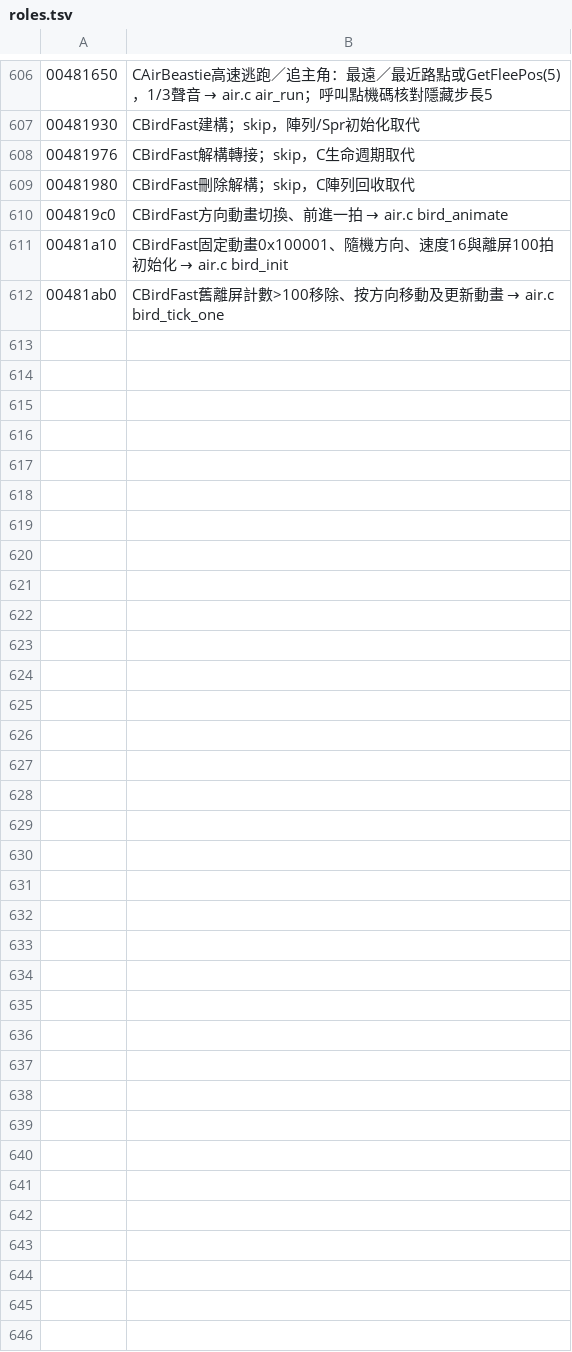
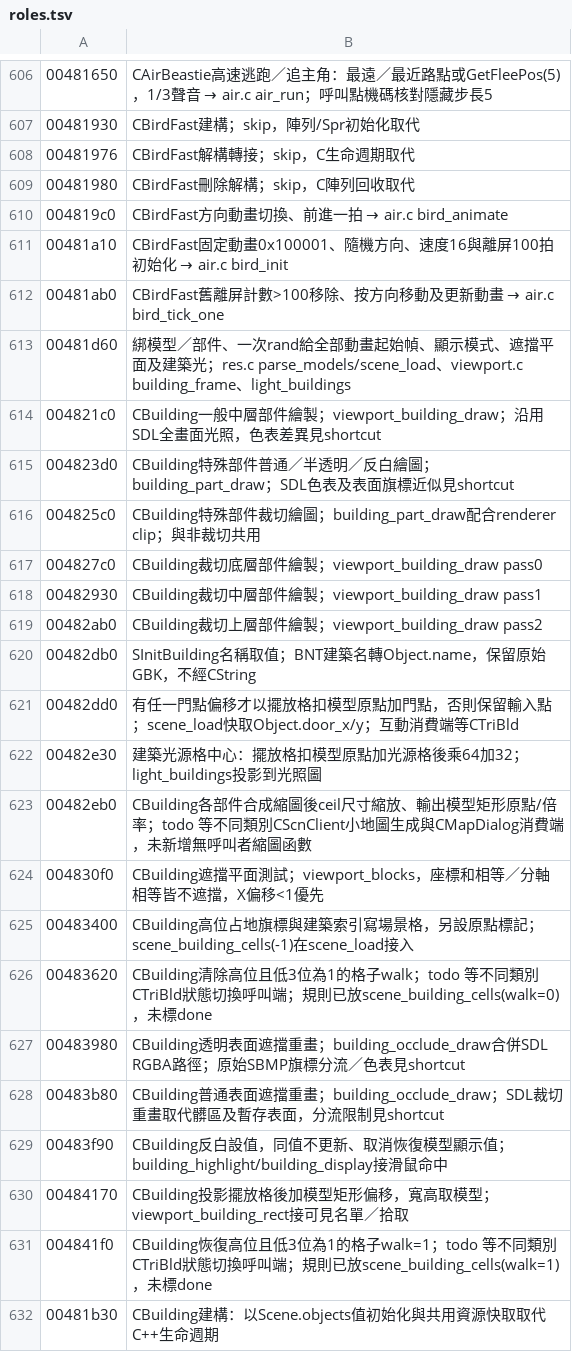
Before and after one commit to chanwunkong/SideTest, a TSV file: QinPort/tools/roles.tsv, drawn as a sheet; only a part is shown, gaps mark what is left out; the diff covers the shown part only; the diff names each change by its address in the sheet, - before the commit and + after, or states it on an @@ line.

```diff
--- a/QinPort/tools/roles.tsv
+++ b/QinPort/tools/roles.tsv
+row 613: 00481d60 | 綁模型／部件、一次rand給全部動畫起始幀、顯示模式、遮擋平面及建築光；res.c parse_models/scene_load、viewport.c building_frame、light_buildings
+row 614: 004821c0 | CBuilding一般中層部件繪製；viewport_building_draw；沿用SDL全畫面光照，色表差異見shortcut
+row 615: 004823d0 | CBuilding特殊部件普通／半透明／反白繪圖；building_part_draw；SDL色表及表面旗標近似見shortcut
+row 616: 004825c0 | CBuilding特殊部件裁切繪圖；building_part_draw配合renderer clip；與非裁切共用
+row 617: 004827c0 | CBuilding裁切底層部件繪製；viewport_building_draw pass0
+row 618: 00482930 | CBuilding裁切中層部件繪製；viewport_building_draw pass1
+row 619: 00482ab0 | CBuilding裁切上層部件繪製；viewport_building_draw pass2
+row 620: 00482db0 | SInitBuilding名稱取值；BNT建築名轉Object.name，保留原始GBK，不經CString
+row 621: 00482dd0 | 有任一門點偏移才以擺放格扣模型原點加門點，否則保留輸入點；scene_load快取Object.door_x/y；互動消費端等CTriBld
+row 622: 00482e30 | 建築光源格中心：擺放格扣模型原點加光源格後乘64加32；light_buildings投影到光照圖
+row 623: 00482eb0 | CBuilding各部件合成縮圖後ceil尺寸縮放、輸出模型矩形原點/倍率；todo 等不同類別CScnClient小地圖生成與CMapDialog消費端，未新增無呼叫者縮圖函數
+row 624: 004830f0 | CBuilding遮擋平面測試；viewport_blocks，座標和相等／分軸相等皆不遮擋，X偏移<1優先
+row 625: 00483400 | CBuilding高位占地旗標與建築索引寫場景格，另設原點標記；scene_building_cells(-1)在scene_load接入
+row 626: 00483620 | CBuilding清除高位且低3位為1的格子walk；todo 等不同類別CTriBld狀態切換呼叫端；規則已放scene_building_cells(walk=0)，未標done
+row 627: 00483980 | CBuilding透明表面遮擋重畫；building_occlude_draw合併SDL RGBA路徑；原始SBMP旗標分流／色表見shortcut
+row 628: 00483b80 | CBuilding普通表面遮擋重畫；building_occlude_draw；SDL裁切重畫取代髒區及暫存表面，分流限制見shortcut
+row 629: 00483f90 | CBuilding反白設值，同值不更新、取消恢復模型顯示值；building_highlight/building_display接滑鼠命中
+row 630: 00484170 | CBuilding投影擺放格後加模型矩形偏移，寬高取模型；viewport_building_rect接可見名單／拾取
+row 631: 004841f0 | CBuilding恢復高位且低3位為1的格子walk=1；todo 等不同類別CTriBld狀態切換呼叫端；規則已放scene_building_cells(walk=1)，未標done
+row 632: 00481b30 | CBuilding建構：以Scene.objects值初始化與共用資源快取取代C++生命週期
```
Also changed, not shown: 17 added rows elsewhere in this file, QinPort/FUNCS.tsv, QinPort/tools/base_map.tsv, 9 other files.
